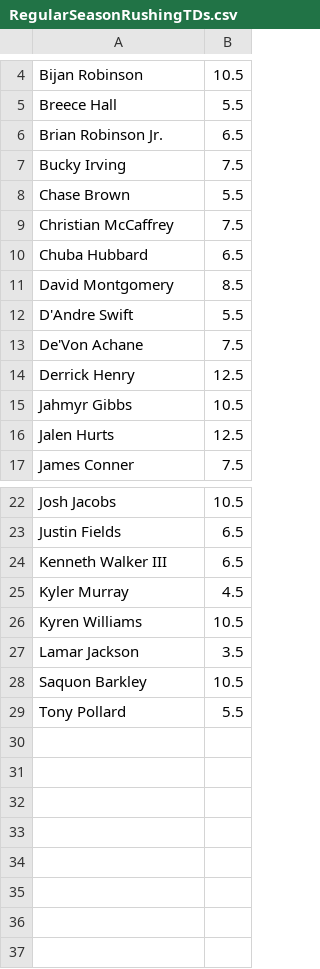
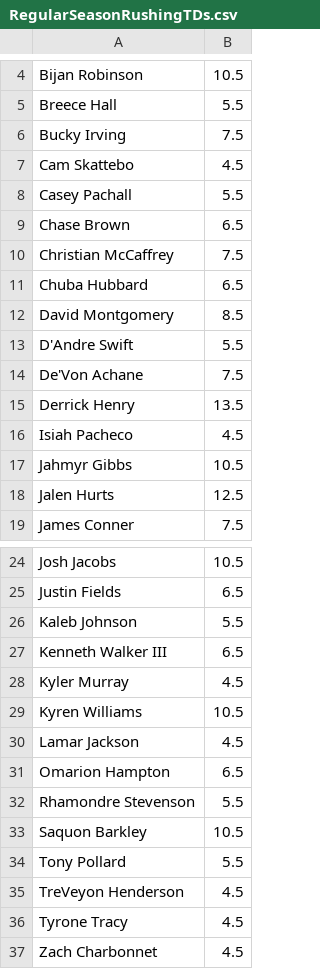
Before and after one commit to joeyad1/joey-home, a CSV file: vegas_fantasy/RegularSeasonRushingTDs.csv, drawn as a sheet; only a part is shown, gaps mark what is left out.

```diff
--- a/vegas_fantasy/RegularSeasonRushingTDs.csv
+++ b/vegas_fantasy/RegularSeasonRushingTDs.csv
@@ -5,5 +5,6 @@ Bijan Robinson,10.5
 Breece Hall,5.5
-Brian Robinson Jr.,6.5
 Bucky Irving,7.5
-Chase Brown,5.5
+Cam Skattebo,4.5
+Casey Pachall,5.5
+Chase Brown,6.5
 Christian McCaffrey,7.5
@@ -13,3 +14,4 @@ D'Andre Swift,5.5
 De'Von Achane,7.5
-Derrick Henry,12.5
+Derrick Henry,13.5
+Isiah Pacheco,4.5
 Jahmyr Gibbs,10.5
@@ -23,2 +25,3 @@ Josh Jacobs,10.5
 Justin Fields,6.5
+Kaleb Johnson,5.5
 Kenneth Walker III,6.5
@@ -26,4 +29,9 @@ Kyler Murray,4.5
 Kyren Williams,10.5
-Lamar Jackson,3.5
+Lamar Jackson,4.5
+Omarion Hampton,6.5
+Rhamondre Stevenson,5.5
 Saquon Barkley,10.5
 Tony Pollard,5.5
+TreVeyon Henderson,4.5
+Tyrone Tracy,4.5
+Zach Charbonnet,4.5
```
Also changed, not shown: vegas_fantasy/RegularSeasonReceivingTDs.csv, vegas_fantasy/RegularSeasonReceivingYards.csv, 28 other files.
